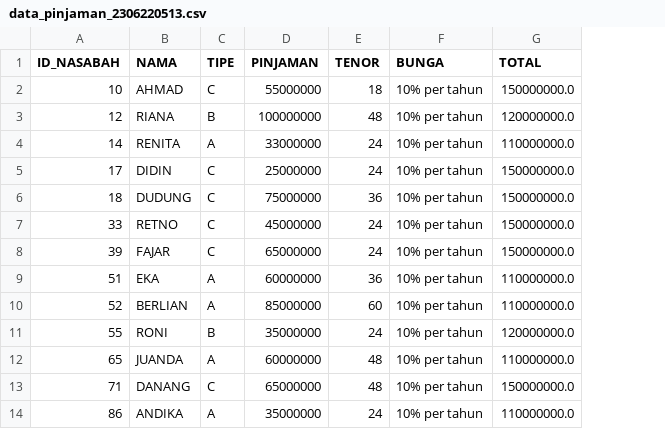
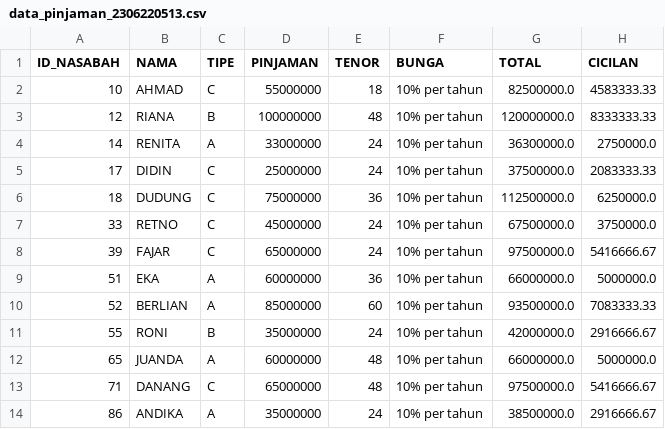
Before and after one commit to sofaarriega/datatest-1, a CSV file: Output_UAS2024/data_pinjaman_2306220513.csv, drawn as a sheet; the diff names each change by its address in the sheet, - before the commit and + after, or states it on an @@ line.

Commit message:
committing files

```diff
--- a/Output_UAS2024/data_pinjaman_2306220513.csv
+++ b/Output_UAS2024/data_pinjaman_2306220513.csv
+column H (CICILAN), rows 2-14: 4583333.33 | 8333333.33 | 2750000.0 | 2083333.33 | 6250000.0 | 3750000.0 | 5416666.67 | 5000000.0 | 7083333.33 | 2916666.67 | 5000000.0 | 5416666.67 | 2916666.67
-G2 (TOTAL): 150000000.0
+G2 (TOTAL): 82500000.0
-G4 (TOTAL): 110000000.0
+G4 (TOTAL): 36300000.0
-G5 (TOTAL): 150000000.0
+G5 (TOTAL): 37500000.0
-G6 (TOTAL): 150000000.0
+G6 (TOTAL): 112500000.0
-G7 (TOTAL): 150000000.0
+G7 (TOTAL): 67500000.0
-G8 (TOTAL): 150000000.0
+G8 (TOTAL): 97500000.0
-G9 (TOTAL): 110000000.0
+G9 (TOTAL): 66000000.0
-G10 (TOTAL): 110000000.0
+G10 (TOTAL): 93500000.0
-G11 (TOTAL): 120000000.0
+G11 (TOTAL): 42000000.0
-G12 (TOTAL): 110000000.0
+G12 (TOTAL): 66000000.0
-G13 (TOTAL): 150000000.0
+G13 (TOTAL): 97500000.0
-G14 (TOTAL): 110000000.0
+G14 (TOTAL): 38500000.0
```
